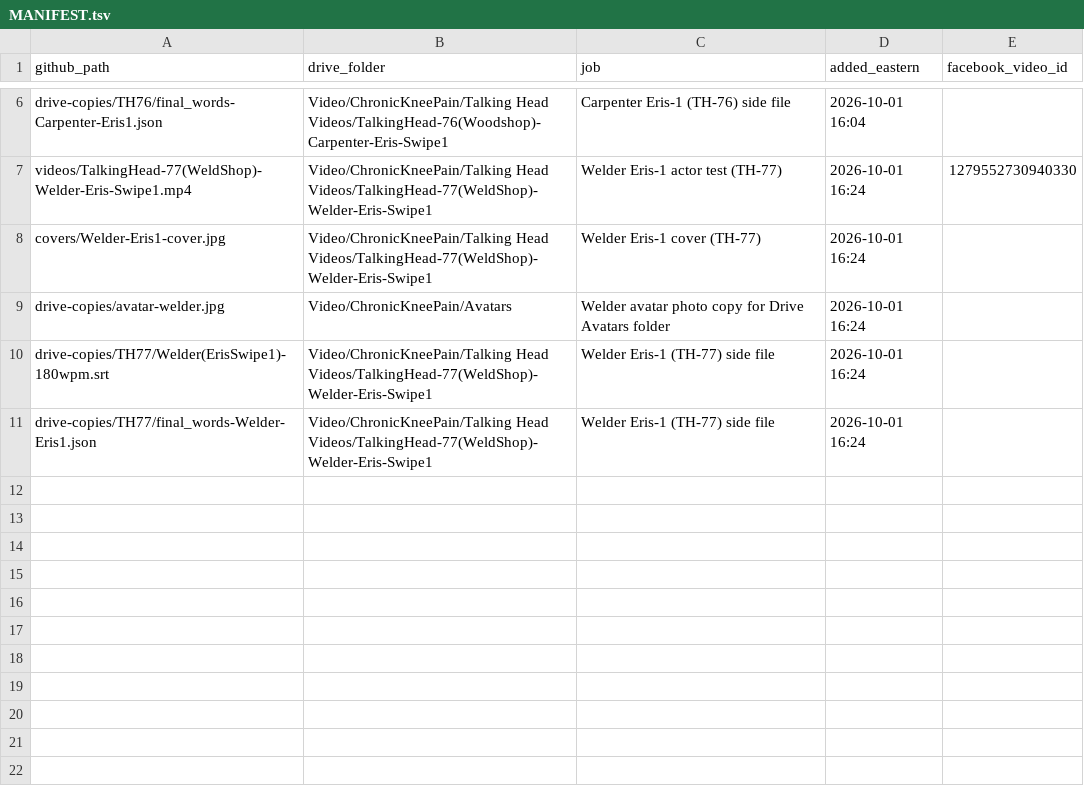
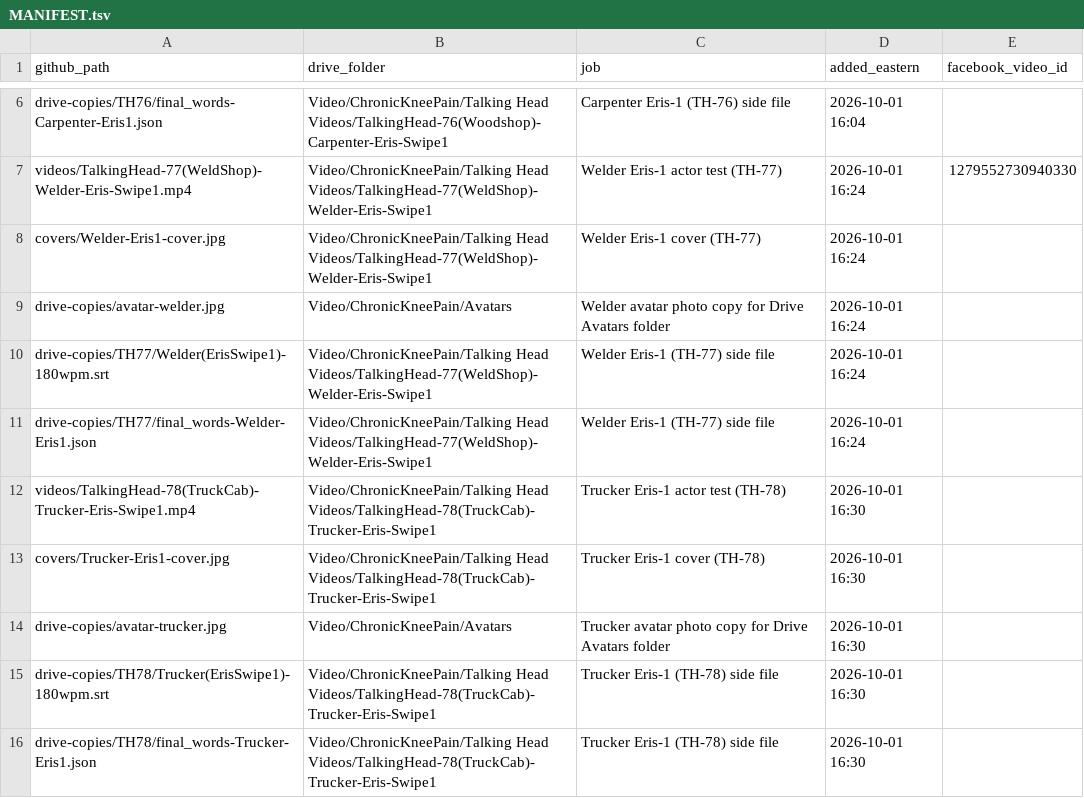
Before and after one commit to jamaljenkinspromo-cpu/kr-videos, a TSV file: MANIFEST.tsv, drawn as a sheet; only a part is shown, gaps mark what is left out.

```diff
--- a/MANIFEST.tsv
+++ b/MANIFEST.tsv
@@ -11 +11,6 @@ drive-copies/TH77/Welder(ErisSwipe1)-180wpm.srt	Video/ChronicKneePain/Talking He
 drive-copies/TH77/final_words-Welder-Eris1.json	Video/ChronicKneePain/Talking Head Videos/TalkingHead-77(WeldShop)-Welder-Eris-Swipe1	Welder Eris-1 (TH-77) side file	2026-10-01 16:24	
+videos/TalkingHead-78(TruckCab)-Trucker-Eris-Swipe1.mp4	Video/ChronicKneePain/Talking Head Videos/TalkingHead-78(TruckCab)-Trucker-Eris-Swipe1	Trucker Eris-1 actor test (TH-78)	2026-10-01 16:30	
+covers/Trucker-Eris1-cover.jpg	Video/ChronicKneePain/Talking Head Videos/TalkingHead-78(TruckCab)-Trucker-Eris-Swipe1	Trucker Eris-1 cover (TH-78)	2026-10-01 16:30	
+drive-copies/avatar-trucker.jpg	Video/ChronicKneePain/Avatars	Trucker avatar photo copy for Drive Avatars folder	2026-10-01 16:30	
+drive-copies/TH78/Trucker(ErisSwipe1)-180wpm.srt	Video/ChronicKneePain/Talking Head Videos/TalkingHead-78(TruckCab)-Trucker-Eris-Swipe1	Trucker Eris-1 (TH-78) side file	2026-10-01 16:30	
+drive-copies/TH78/final_words-Trucker-Eris1.json	Video/ChronicKneePain/Talking Head Videos/TalkingHead-78(TruckCab)-Trucker-Eris-Swipe1	Trucker Eris-1 (TH-78) side file	2026-10-01 16:30	
```
Also changed, not shown: 5 other files.
